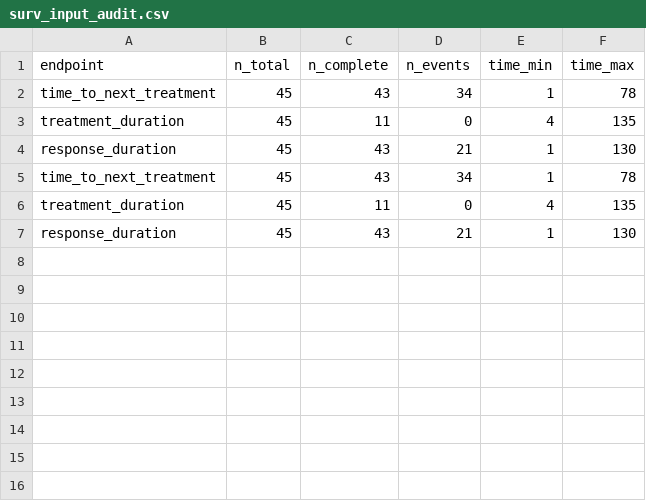
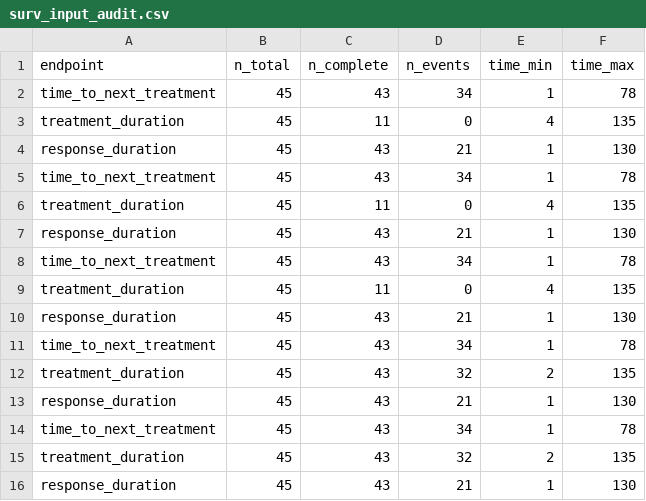
Before and after one commit to osgarion/project-ettler01, a CSV file: reports/surv_input_audit.csv, drawn as a sheet; the diff names each change by its address in the sheet, - before the commit and + after, or states it on an @@ line.

```diff
--- a/reports/surv_input_audit.csv
+++ b/reports/surv_input_audit.csv
+row 8: time_to_next_treatment | 45 | 43 | 34 | 1 | 78
+row 9: treatment_duration | 45 | 11 | 0 | 4 | 135
+row 10: response_duration | 45 | 43 | 21 | 1 | 130
+row 11: time_to_next_treatment | 45 | 43 | 34 | 1 | 78
+row 12: treatment_duration | 45 | 43 | 32 | 2 | 135
+row 13: response_duration | 45 | 43 | 21 | 1 | 130
+row 14: time_to_next_treatment | 45 | 43 | 34 | 1 | 78
+row 15: treatment_duration | 45 | 43 | 32 | 2 | 135
+row 16: response_duration | 45 | 43 | 21 | 1 | 130
```
Also changed, not shown: 9 other files.
